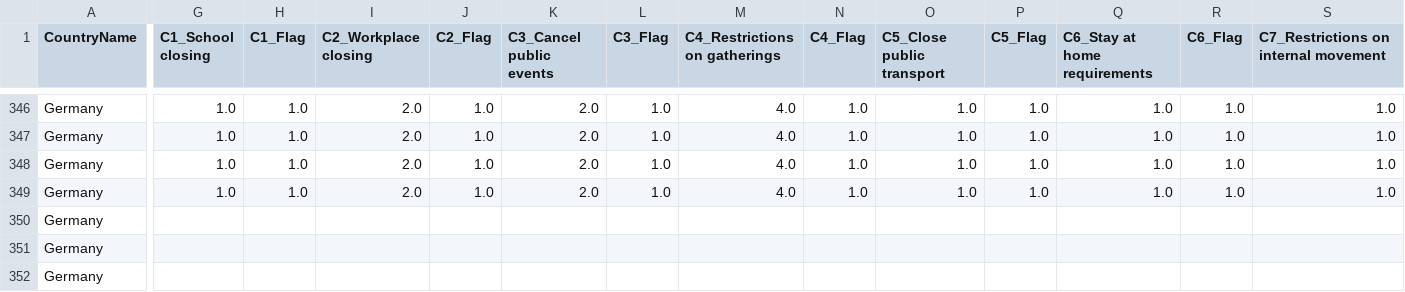
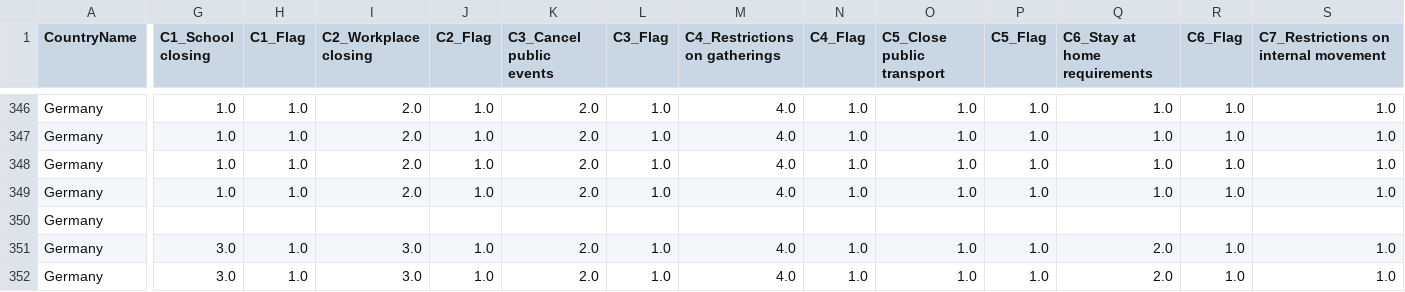
Before and after one commit to v4lue4dded/covid-19_germany, a TSV file: data_stringency.tsv, drawn as a sheet; only a part is shown, gaps mark what is left out; the diff covers the shown part only; the diff names each change by its address in the sheet, - before the commit and + after, or states it on an @@ line.

Commit message:
date update: 2020-12-18 10:30:43

```diff
--- a/data_stringency.tsv
+++ b/data_stringency.tsv
-G351:G352 (C1_School closing): (empty)
+G351:G352 (C1_School closing): 3.0
-H351:H352 (C1_Flag): (empty)
+H351:H352 (C1_Flag): 1.0
-I351:I352 (C2_Workplace closing): (empty)
+I351:I352 (C2_Workplace closing): 3.0
-J351:J352 (C2_Flag): (empty)
+J351:J352 (C2_Flag): 1.0
-K351:K352 (C3_Cancel public events): (empty)
+K351:K352 (C3_Cancel public events): 2.0
-L351:L352 (C3_Flag): (empty)
+L351:L352 (C3_Flag): 1.0
-M351:M352 (C4_Restrictions on gatherings): (empty)
+M351:M352 (C4_Restrictions on gatherings): 4.0
-N351:N352 (C4_Flag): (empty)
+N351:N352 (C4_Flag): 1.0
-O351:O352 (C5_Close public transport): (empty)
+O351:O352 (C5_Close public transport): 1.0
-P351:P352 (C5_Flag): (empty)
+P351:P352 (C5_Flag): 1.0
-Q351:Q352 (C6_Stay at home requirements): (empty)
+Q351:Q352 (C6_Stay at home requirements): 2.0
-R351:R352 (C6_Flag): (empty)
+R351:R352 (C6_Flag): 1.0
-S351:S352: (empty)
+S351:S352: 1.0
```
Also changed, not shown: 4 edited cells elsewhere in this file, 1 other file.
